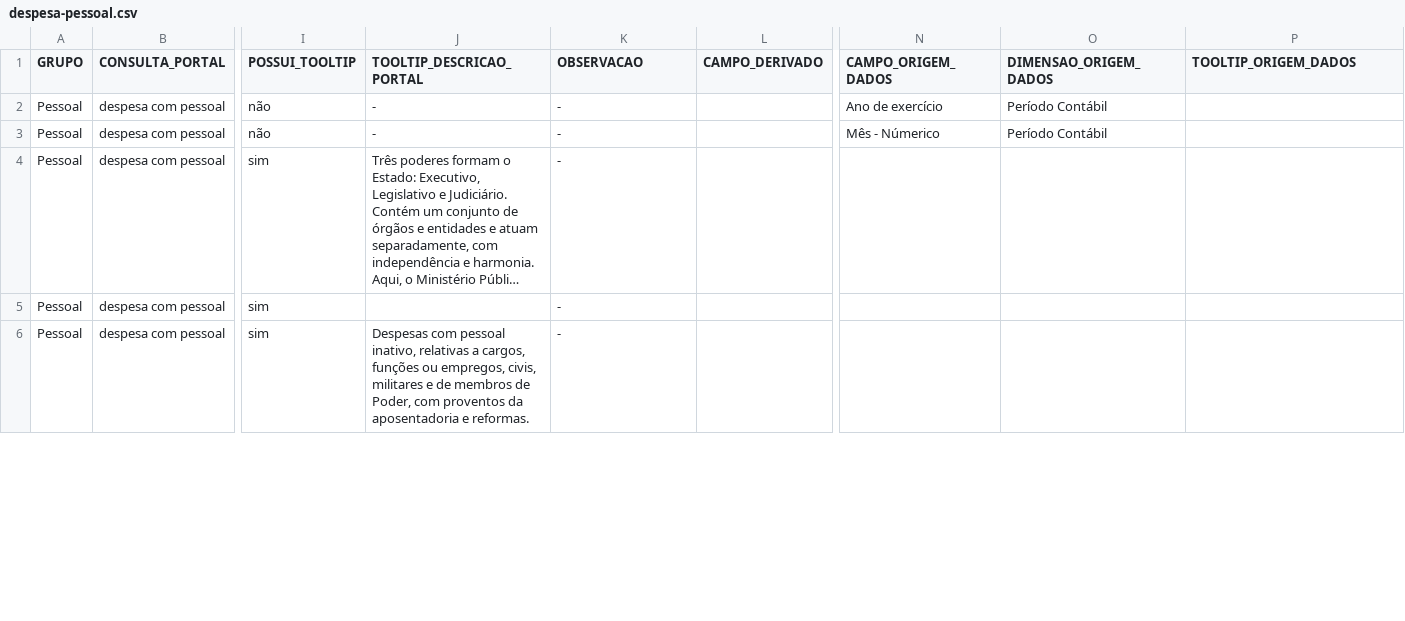
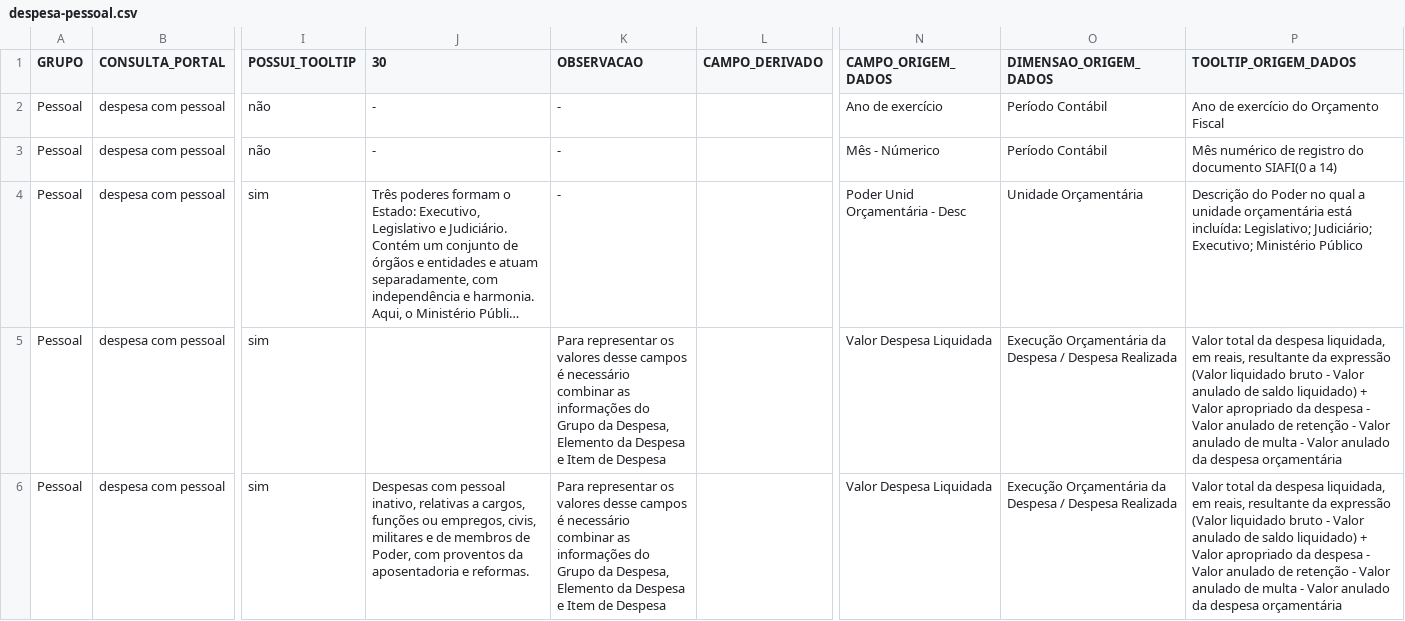
Before and after one commit to transparencia-mg/mapa-consultas-portal-transparencia, a CSV file: data/despesa-pessoal.csv, drawn as a sheet; only a part is shown, gaps mark what is left out; long unchanged cells end in …; the diff covers the shown part only; the diff names each change by its address in the sheet, - before the commit and + after, or states it on an @@ line.

Commit message:
Atualiza conjunto despesa-pessoal

```diff
--- a/data/despesa-pessoal.csv
+++ b/data/despesa-pessoal.csv
-J1: TOOLTIP_DESCRICAO_PORTAL
+J1: 30
-P2 (TOOLTIP_ORIGEM_DADOS): (empty)
+P2 (TOOLTIP_ORIGEM_DADOS): Ano de exercício do Orçamento Fiscal
-P3 (TOOLTIP_ORIGEM_DADOS): (empty)
+P3 (TOOLTIP_ORIGEM_DADOS): Mês numérico de registro do documento SIAFI(0 a 14)
-N4 (CAMPO_ORIGEM_DADOS): (empty)
+N4 (CAMPO_ORIGEM_DADOS): Poder Unid Orçamentária - Desc
-O4 (DIMENSAO_ORIGEM_DADOS): (empty)
+O4 (DIMENSAO_ORIGEM_DADOS): Unidade Orçamentária
-P4 (TOOLTIP_ORIGEM_DADOS): (empty)
+P4 (TOOLTIP_ORIGEM_DADOS): Descrição do Poder no qual a unidade orçamentária está incluída: Legislativo; Judiciário; Executivo; Ministério Público
-K5:K6 (OBSERVACAO): -
+K5:K6 (OBSERVACAO): Para representar os valores desse campos é necessário combinar as informações do Grupo da Despesa, Elemento da Despesa e Item de Despesa
-N5:N6 (CAMPO_ORIGEM_DADOS): (empty)
+N5:N6 (CAMPO_ORIGEM_DADOS): Valor Despesa Liquidada
-O5:O6 (DIMENSAO_ORIGEM_DADOS): (empty)
+O5:O6 (DIMENSAO_ORIGEM_DADOS): Execução Orçamentária da Despesa / Despesa Realizada
-P5:P6 (TOOLTIP_ORIGEM_DADOS): (empty)
+P5:P6 (TOOLTIP_ORIGEM_DADOS): Valor total da despesa liquidada, em reais, resultante da expressão (Valor liquidado bruto - Valor anulado de saldo liquidado) + Valor apropriado da despesa - Valor anulado de retenção - Valor anulado de multa - Valor anulado da despesa orçamentária
```
Also changed, not shown: 34 edited cells elsewhere in this file.
